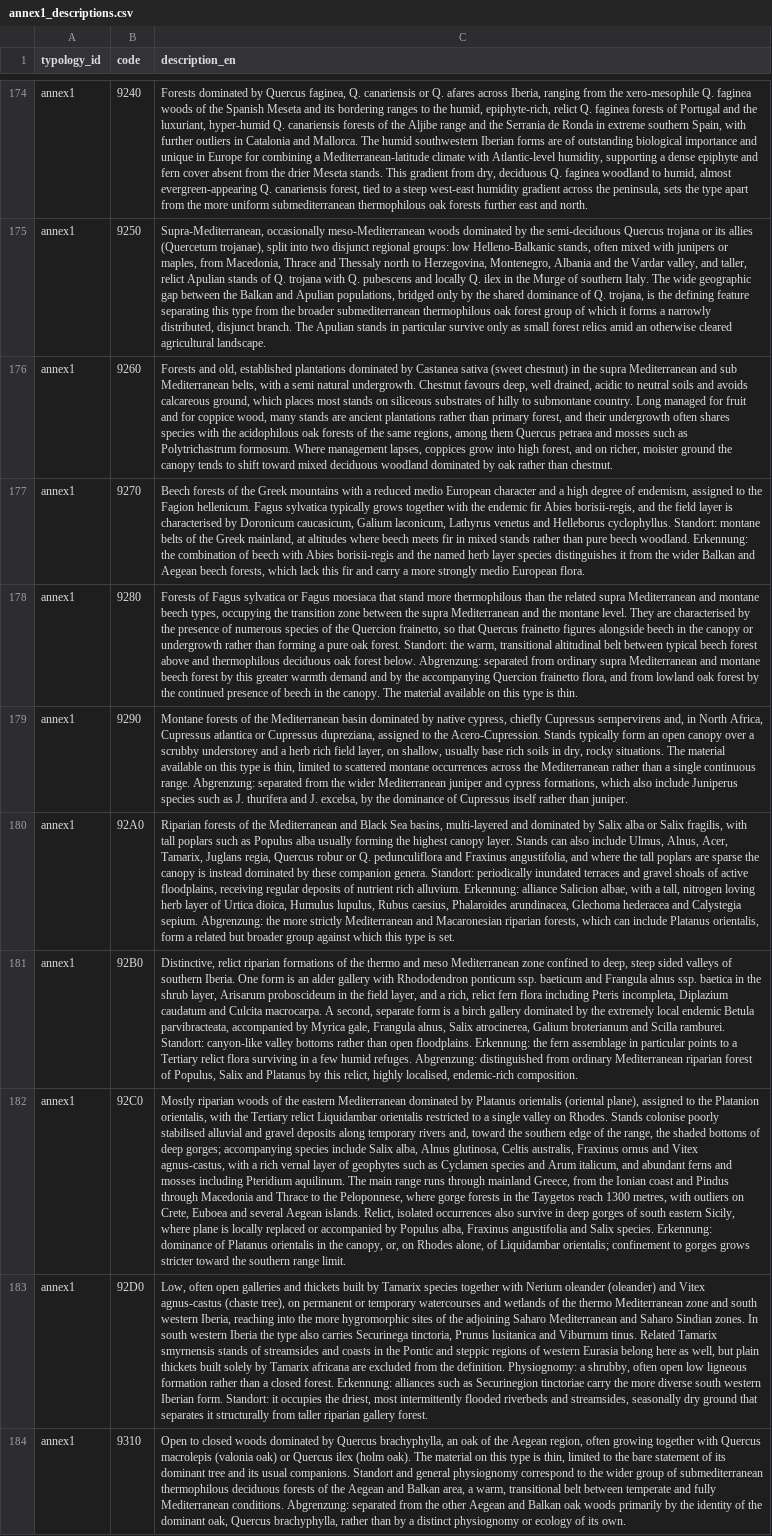
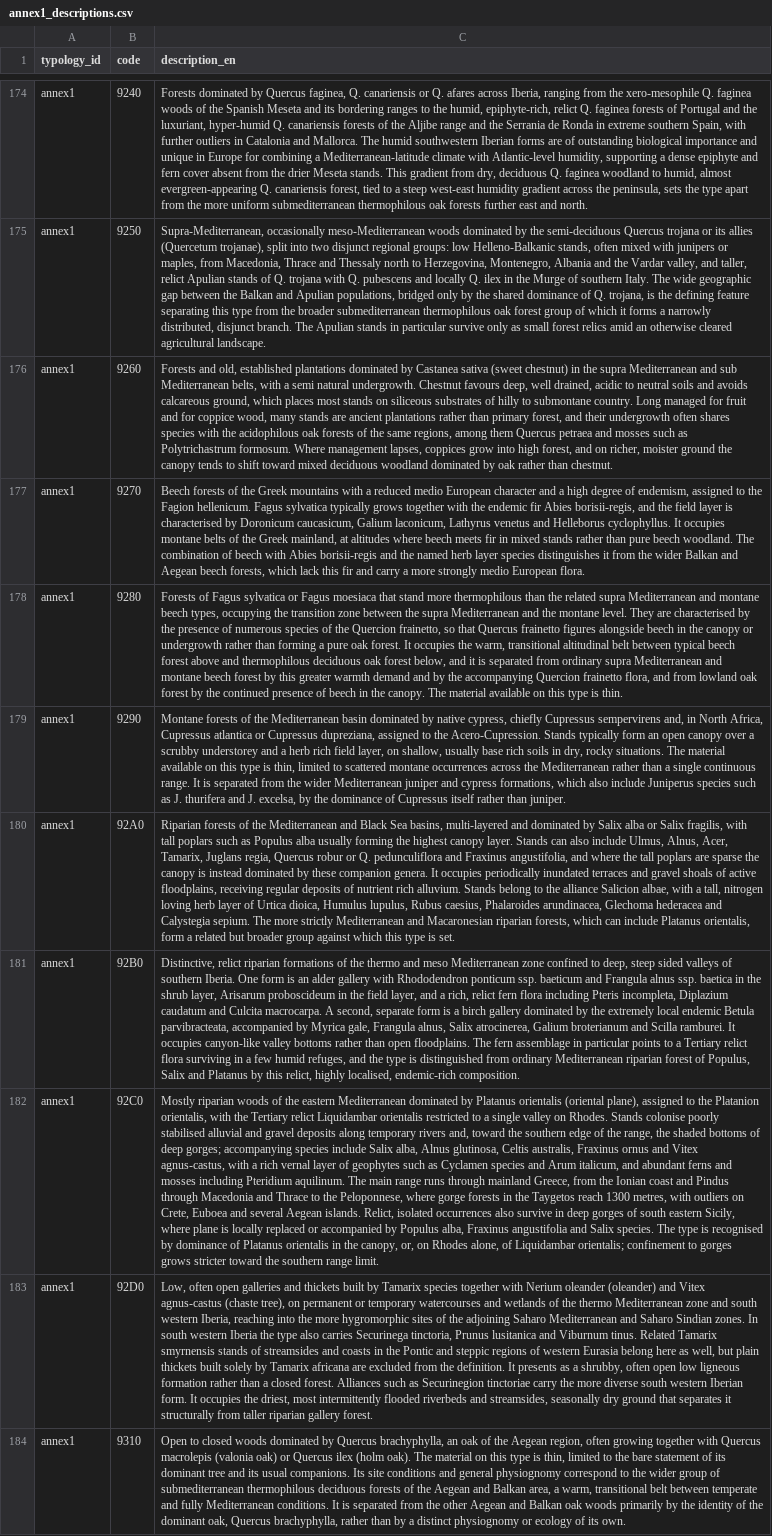
Before and after one commit to jobrunner/situs, a CSV file: data/annex1_descriptions.csv, drawn as a sheet; only a part is shown, gaps mark what is left out; the diff covers the shown part only; the diff names each change by its address in the sheet, - before the commit and + after, or states it on an @@ line.

```diff
--- a/data/annex1_descriptions.csv
+++ b/data/annex1_descriptions.csv
-C177 (description_en): …Helleborus cyclophyllus. Standort: montane belts of the Greek mainland, at altitudes where beech meets fir in mixed stands rather than pure beech woodland. Erkennung: the combination of…
+C177 (description_en): …Helleborus cyclophyllus. It occupies montane belts of the Greek mainland, at altitudes where beech meets fir in mixed stands rather than pure beech woodland. The combination of…
-C178 (description_en): …oak forest. Standort: the warm, transitional altitudinal belt between typical beech forest above and thermophilous deciduous oak forest below. Abgrenzung: separated from…
+C178 (description_en): …oak forest. It occupies the warm, transitional altitudinal belt between typical beech forest above and thermophilous deciduous oak forest below, and it is separated from…
-C179 (description_en): …continuous range. Abgrenzung: separated from…
+C179 (description_en): …continuous range. It is separated from…
-C180 (description_en): …companion genera. Standort: periodically inundated terraces and gravel shoals of active floodplains, receiving regular deposits of nutrient rich alluvium. Erkennung: alliance Salicion albae, with a tall, nitrogen loving herb layer of Urtica dioica, Humulus lupulus, Rubus caesius, Phalaroides arundinacea, Glechoma hederacea and Calystegia sepium. Abgrenzung: the more strictly…
+C180 (description_en): …companion genera. It occupies periodically inundated terraces and gravel shoals of active floodplains, receiving regular deposits of nutrient rich alluvium. Stands belong to the alliance Salicion albae, with a tall, nitrogen loving herb layer of Urtica dioica, Humulus lupulus, Rubus caesius, Phalaroides arundinacea, Glechoma hederacea and Calystegia sepium. The more strictly…
-C181 (description_en): …Scilla ramburei. Standort: canyon-like valley bottoms rather than open floodplains. Erkennung: the fern assemblage in particular points to a Tertiary relict flora surviving in a few humid refuges. Abgrenzung: distinguished from…
+C181 (description_en): …Scilla ramburei. It occupies canyon-like valley bottoms rather than open floodplains. The fern assemblage in particular points to a Tertiary relict flora surviving in a few humid refuges, and the type is distinguished from…
-C182 (description_en): …Salix species. Erkennung: dominance of…
+C182 (description_en): …Salix species. The type is recognised by dominance of…
-C183 (description_en): …the definition. Physiognomy: a shrubby, often open low ligneous formation rather than a closed forest. Erkennung: alliances such as Securinegion tinctoriae carry the more diverse south western Iberian form. Standort: it occupies the…
+C183 (description_en): …the definition. It presents as a shrubby, often open low ligneous formation rather than a closed forest. Alliances such as Securinegion tinctoriae carry the more diverse south western Iberian form. It occupies the…
-C184 (description_en): …usual companions. Standort and general physiognomy correspond to the wider group of submediterranean thermophilous deciduous forests of the Aegean and Balkan area, a warm, transitional belt between temperate and fully Mediterranean conditions. Abgrenzung: separated from…
+C184 (description_en): …usual companions. Its site conditions and general physiognomy correspond to the wider group of submediterranean thermophilous deciduous forests of the Aegean and Balkan area, a warm, transitional belt between temperate and fully Mediterranean conditions. It is separated from…
```
Also changed, not shown: 12 edited cells elsewhere in this file, data/localizations_descriptions.csv, 1 other file.
